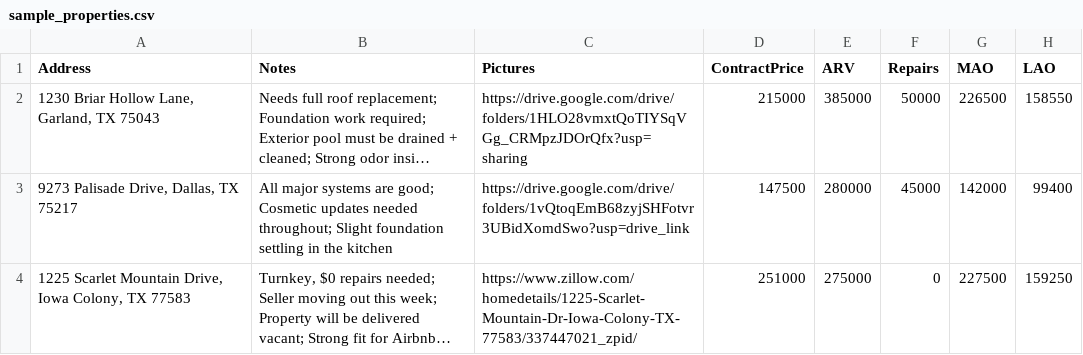
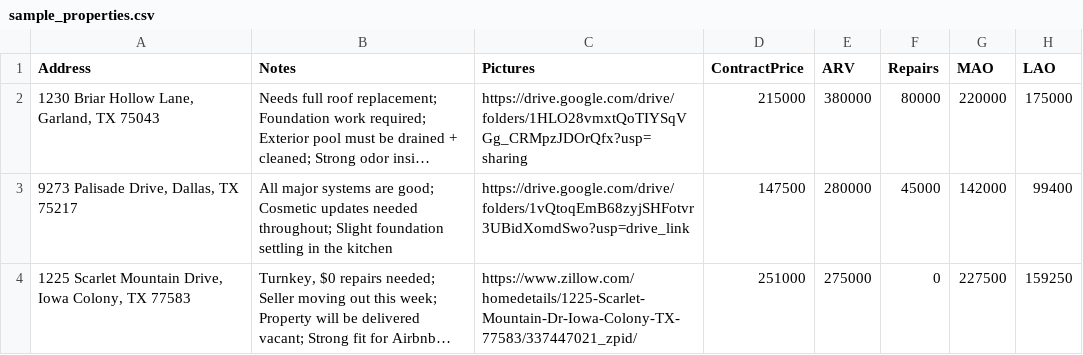
Before and after one commit to EnRICHedCreations/DealDetectiveV2, a CSV file: server/sample_properties.csv, drawn as a sheet; only a part is shown; long unchanged cells end in …; the diff names each change by its address in the sheet, - before the commit and + after, or states it on an @@ line.

```diff
--- a/server/sample_properties.csv
+++ b/server/sample_properties.csv
-E2 (ARV): 385000
+E2 (ARV): 380000
-F2 (Repairs): 50000
+F2 (Repairs): 80000
-G2 (MAO): 226500
+G2 (MAO): 220000
-H2 (LAO): 158550
+H2 (LAO): 175000
```
Also changed, not shown: 3 other files.
